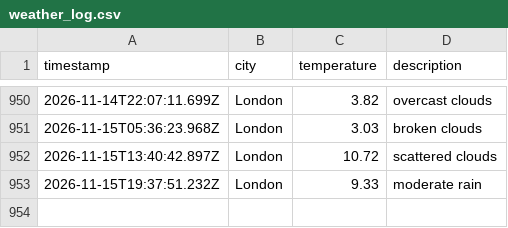
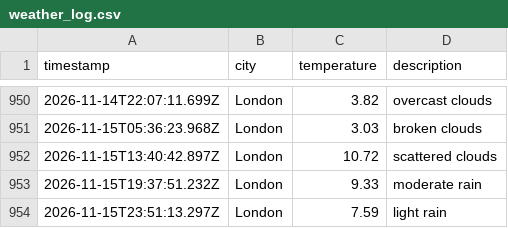
Before and after one commit to ArshaanSindhwani/Weather-DataOps-Pipeline, a CSV file: data/weather_log.csv, drawn as a sheet; only a part is shown, gaps mark what is left out; the diff names each change by its address in the sheet, - before the commit and + after, or states it on an @@ line.

```diff
--- a/data/weather_log.csv
+++ b/data/weather_log.csv
+row 954: 2026-11-15T23:51:13.297Z | London | 7.59 | light rain
```
Also changed, not shown: 1 other file.
